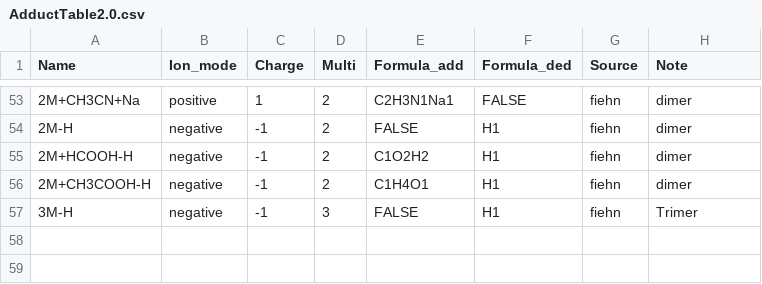
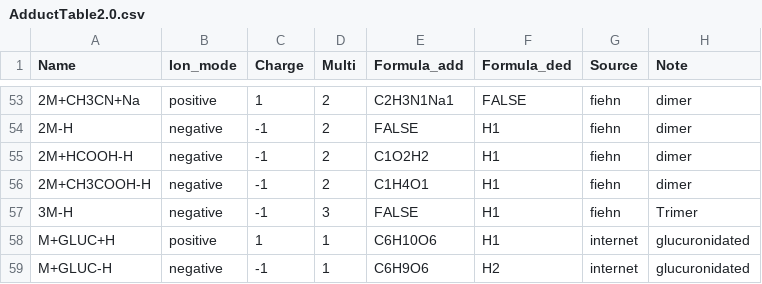
Before and after one commit to joannawolthuis/MetaboShiny, a CSV file: backend/umcfiles/adducts/AdductTable2.0.csv, drawn as a sheet; only a part is shown, gaps mark what is left out; the diff names each change by its address in the sheet, - before the commit and + after, or states it on an @@ line.

```diff
--- a/backend/umcfiles/adducts/AdductTable2.0.csv
+++ b/backend/umcfiles/adducts/AdductTable2.0.csv
+row 58: M+GLUC+H | positive | 1 | 1 | C6H10O6 | H1 | internet | glucuronidated
+row 59: M+GLUC-H | negative | -1 | 1 | C6H9O6 | H2 | internet | glucuronidated
```
Also changed, not shown: 9 other files.
